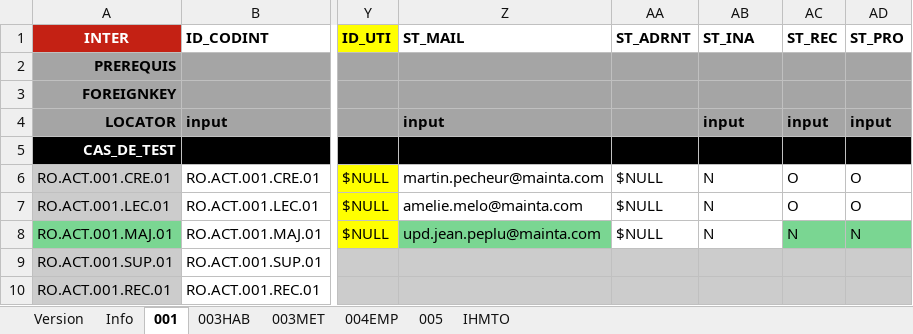
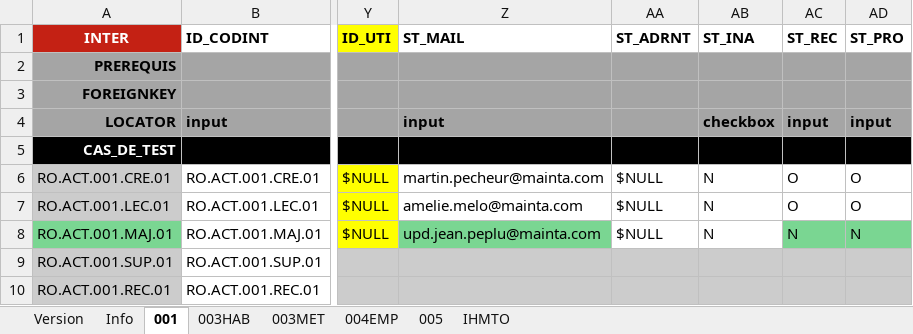
Before and after one commit to jmLafarge/MAINTA_TNR, an Excel workbook: TNR_JDD/RO/JDD.RO.ACT.xlsx, sheet 001, drawn as a sheet; only a part is shown, gaps mark what is left out; values as stored, in another font and other column widths than the file's, no borders; charts and pictures not drawn; the diff names each change by its address in the sheet, - before the commit and + after, or states it on an @@ line.

```diff
--- a/TNR_JDD/RO/JDD.RO.ACT.xlsx (sheet 001)
+++ b/TNR_JDD/RO/JDD.RO.ACT.xlsx (sheet 001)
-AB4 (ST_INA): input
+AB4 (ST_INA): checkbox
```
Also changed, not shown: sheet 003MET, sheet 003HAB, sheet 004EMP, charts or pictures, TNR_JDD/TNRSequencer.xlsx, 4 other files.
